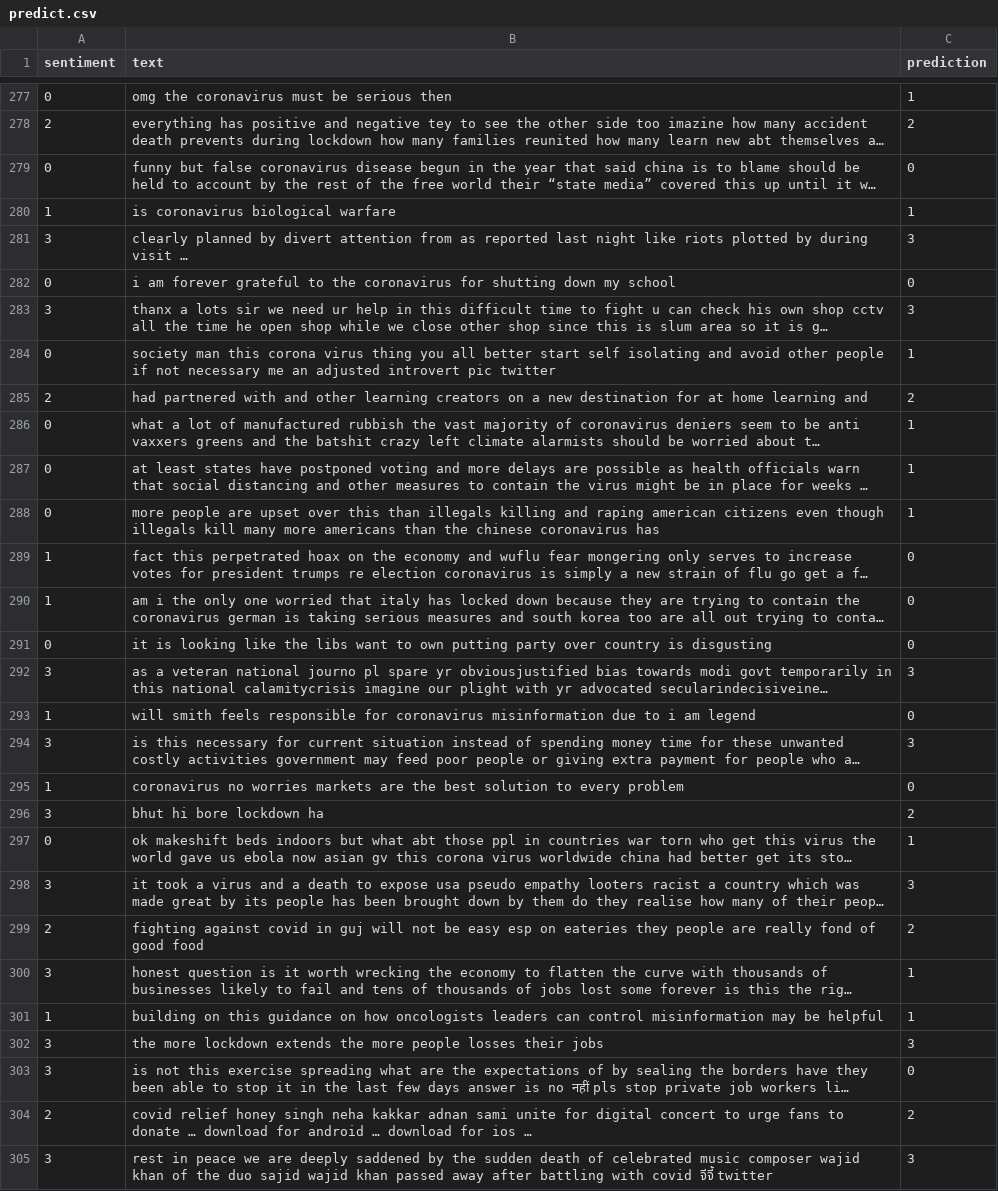
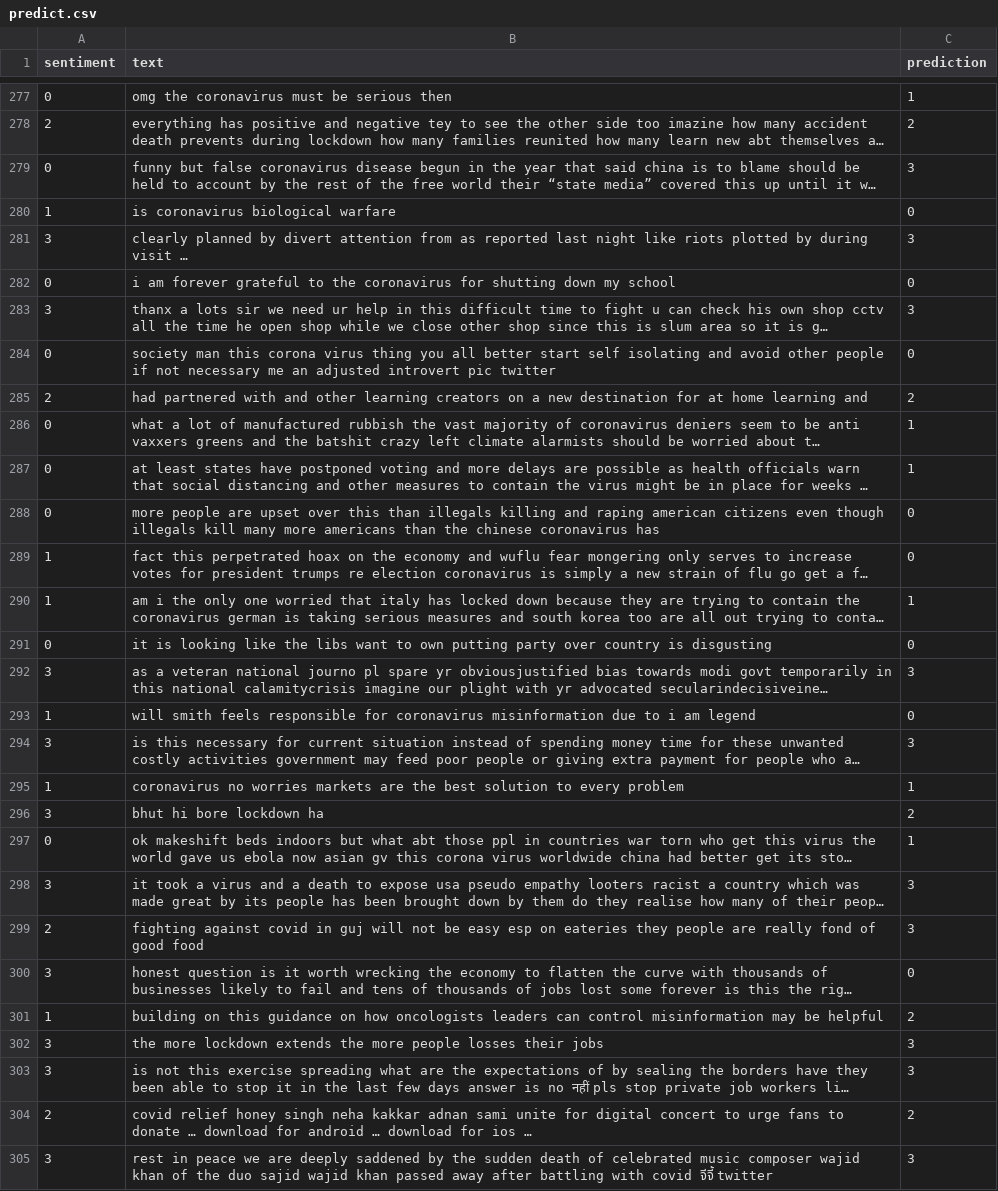
Before and after one commit to weishancc/COVID19-SA, a CSV file: predict.csv, drawn as a sheet; only a part is shown, gaps mark what is left out; long unchanged cells end in …; the diff covers the shown part only; the diff names each change by its address in the sheet, - before the commit and + after, or states it on an @@ line.

Commit message:
Fix Typo

```diff
--- a/predict.csv
+++ b/predict.csv
-C279 (prediction): 0
+C279 (prediction): 3
-C280 (prediction): 1
+C280 (prediction): 0
-C284 (prediction): 1
+C284 (prediction): 0
-C288 (prediction): 1
+C288 (prediction): 0
-C290 (prediction): 0
+C290 (prediction): 1
-C295 (prediction): 0
+C295 (prediction): 1
-C299 (prediction): 2
+C299 (prediction): 3
-C300 (prediction): 1
+C300 (prediction): 0
-C301 (prediction): 1
+C301 (prediction): 2
-C303 (prediction): 0
+C303 (prediction): 3
```
Also changed, not shown: 94 edited cells elsewhere in this file, 4 other files.
